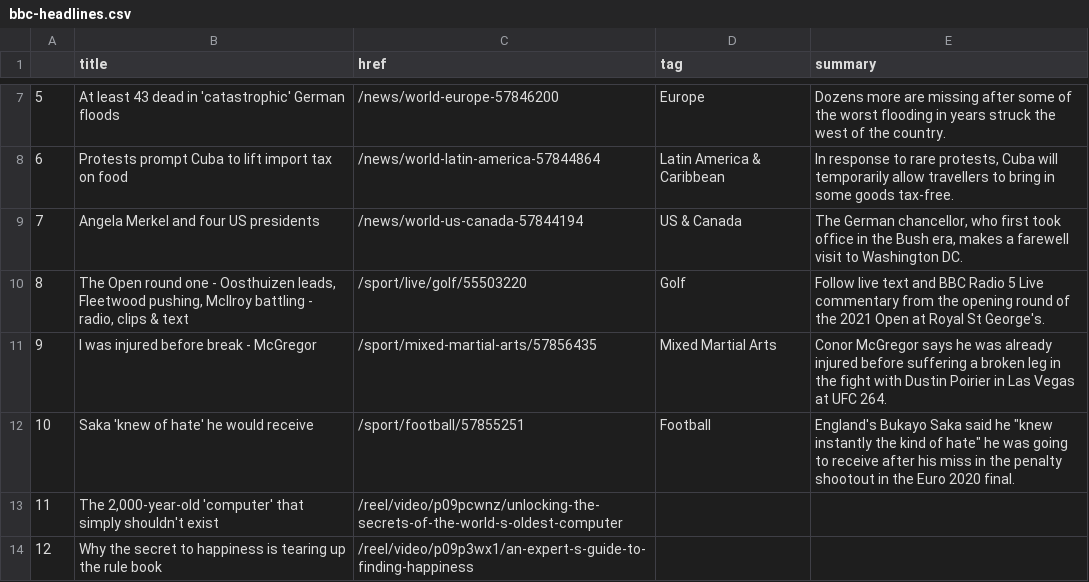
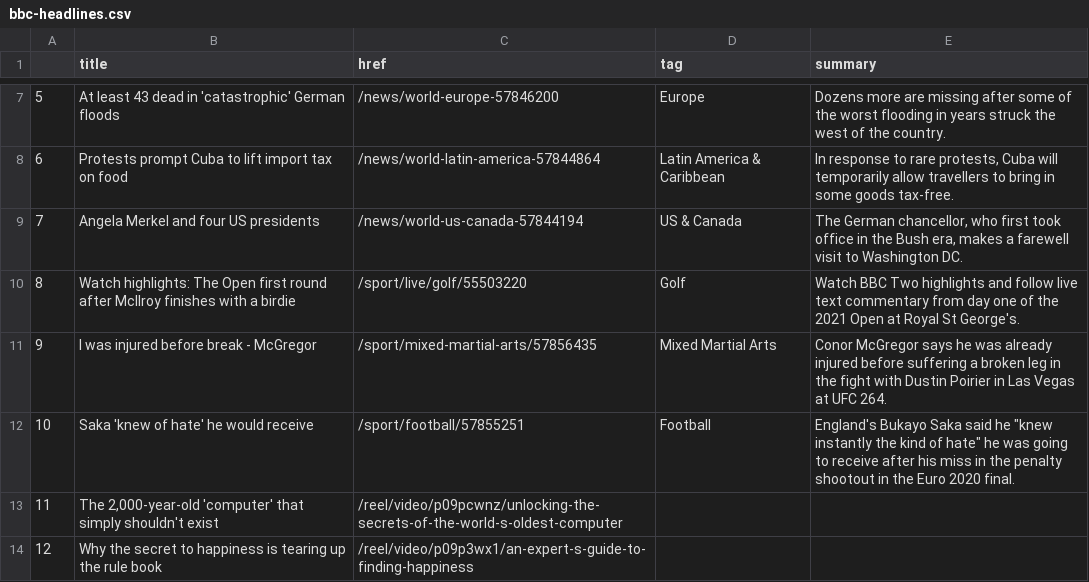
Before and after one commit to bujanowski/automated-scraper, a CSV file: bbc-headlines.csv, drawn as a sheet; only a part is shown, gaps mark what is left out.

```diff
--- a/bbc-headlines.csv
+++ b/bbc-headlines.csv
@@ -9,3 +9,3 @@
 7,Angela Merkel and four US presidents,/news/world-us-canada-57844194,US & Canada,"The German chancellor, who first took office in the Bush era, makes a farewell visit to Washington DC."
-8,"The Open round one - Oosthuizen leads, Fleetwood pushing, McIlroy battling - radio, clips & text",/sport/live/golf/55503220,Golf,Follow live text and BBC Radio 5 Live commentary from the opening round of the 2021 Open at Royal St George's.
+8,Watch highlights: The Open first round after McIlroy finishes with a birdie,/sport/live/golf/55503220,Golf,Watch BBC Two highlights and follow live text commentary from day one of the 2021 Open at Royal St George's.
 9,I was injured before break - McGregor,/sport/mixed-martial-arts/57856435,Mixed Martial Arts,Conor McGregor says he was already injured before suffering a broken leg in the fight with Dustin Poirier in Las Vegas at UFC 264.
```
